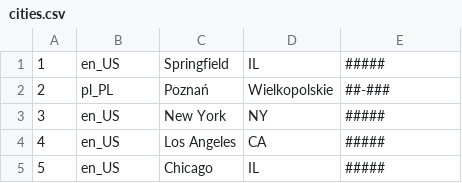
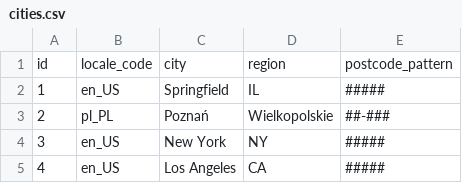
Before and after one commit to Wrobelax/user_information_generator, a CSV file: sql/data/cities.csv, drawn as a sheet; only a part is shown; the shorter side is filled out with more unchanged rows; the diff names each change by its address in the sheet, - before the commit and + after, or states it on an @@ line.

Commit message:
Added SQL database files. Added script for loading data to database. Corrected logging problem.

```diff
--- a/sql/data/cities.csv
+++ b/sql/data/cities.csv
+row 1: id | locale_code | city | region | postcode_pattern
```
Also changed, not shown: sql/data/email_domains.csv, sql/data/names.csv, 9 other files.
